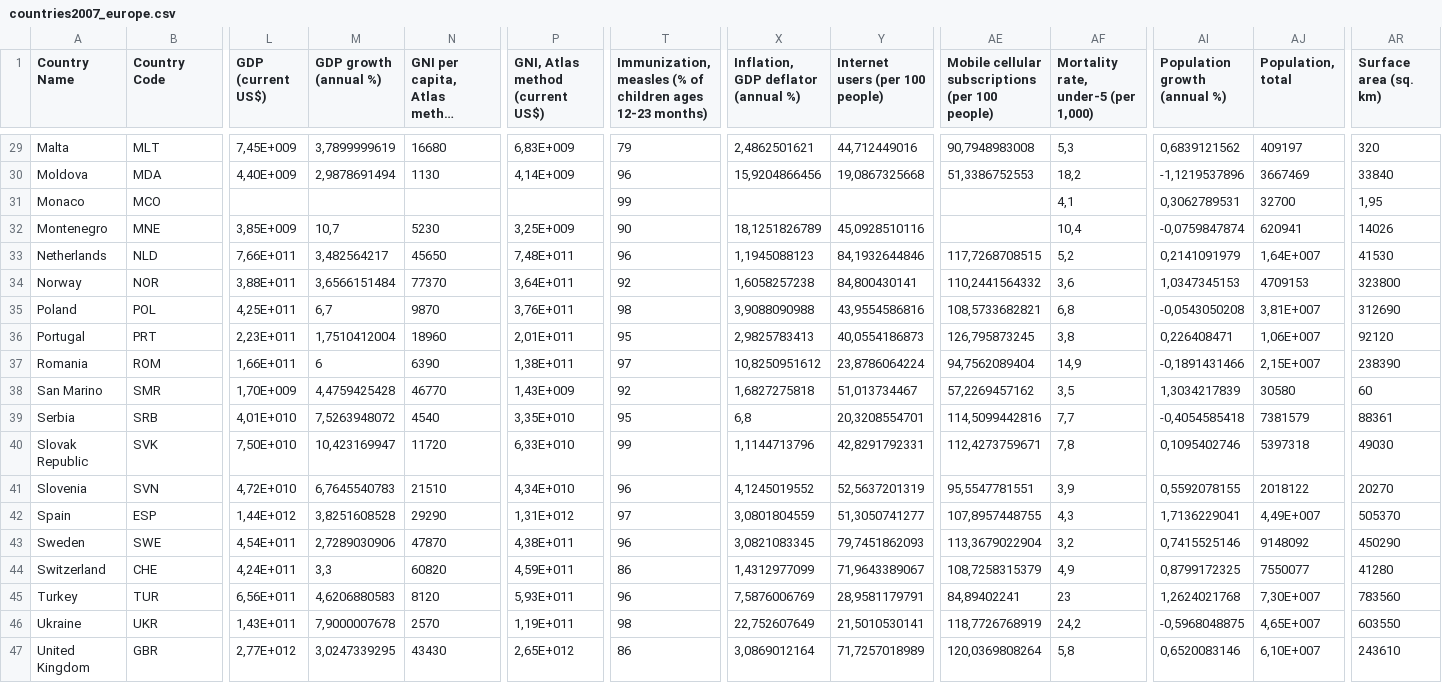
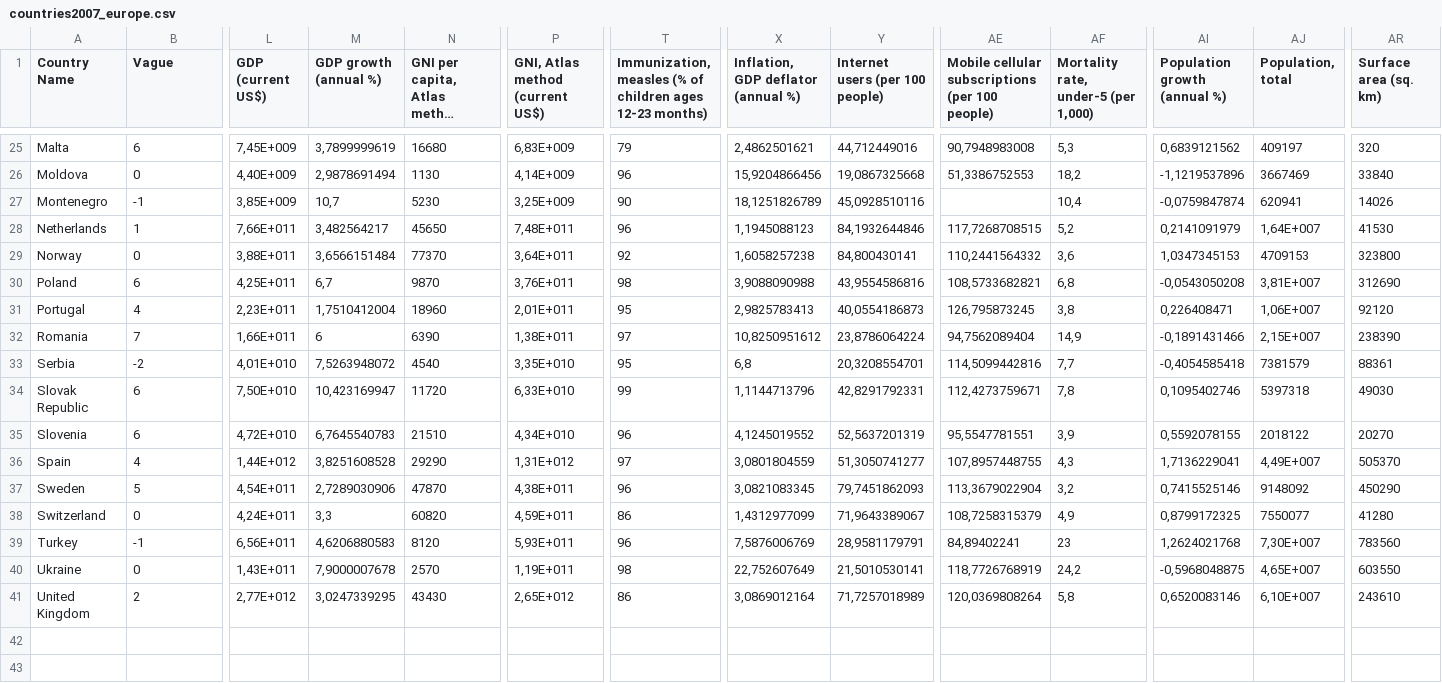
Before and after one commit to Cgg/DataMining4IF, a CSV file: knime/countries2007_europe.csv, drawn as a sheet; only a part is shown, gaps mark what is left out; long unchanged cells end in …; removed rows and columns are numbered as before the commit, all else as after; rows hold the shown columns only; the diff covers the shown part only; the diff names each change by its address in the sheet, - before the commit and + after, or states it on an @@ line.

Commit message:
Europe: ajout vagues

```diff
--- a/knime/countries2007_europe.csv
+++ b/knime/countries2007_europe.csv
-B1: Country Code
+B1: Vague
-B25 (Vague): MLT
+B25 (Vague): 6
-B26 (Vague): MDA
+B26 (Vague): 0
-row 31: Monaco | MCO |  |  |  |  | 99 |  |  |  | 4,1 | 0,3062789531 | 32700 | 1,95
-B27 (Vague): MNE
+B27 (Vague): -1
-B28 (Vague): NLD
+B28 (Vague): 1
-B29 (Vague): NOR
+B29 (Vague): 0
-B30 (Vague): POL
+B30 (Vague): 6
-B31 (Vague): PRT
+B31 (Vague): 4
-B32 (Vague): ROM
+B32 (Vague): 7
-row 38: San Marino | SMR | 1,70E+009 | 4,4759425428 | 46770 | 1,43E+009 | 92 | 1,6827275818 | 51,013734467 | 57,2269457162 | 3,5 | 1,3034217839 | 30580 | 60
-B33 (Vague): SRB
+B33 (Vague): -2
-B34 (Vague): SVK
+B34 (Vague): 6
-B35 (Vague): SVN
+B35 (Vague): 6
-B36 (Vague): ESP
+B36 (Vague): 4
-B37 (Vague): SWE
+B37 (Vague): 5
-B38 (Vague): CHE
+B38 (Vague): 0
-B39 (Vague): TUR
+B39 (Vague): -1
-B40 (Vague): UKR
+B40 (Vague): 0
-B41 (Vague): GBR
+B41 (Vague): 2
```
Also changed, not shown: 4 removed rows and 23 edited cells elsewhere in this file.
